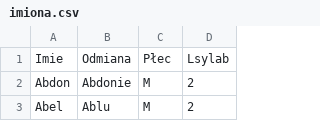
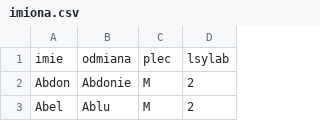
Before and after one commit to lopiat/nosql, a CSV file: dane/imiona.csv, drawn as a sheet; only a part is shown.

```diff
--- a/dane/imiona.csv
+++ b/dane/imiona.csv
@@ -1,2 +1,2 @@
-"Imie";"Odmiana";"Płec";"Lsylab"
+"imie";"odmiana";"plec";"lsylab"
 "Abdon";"Abdonie";"M";"2"
```
Also changed, not shown: imiona.csv, 4 other files.
